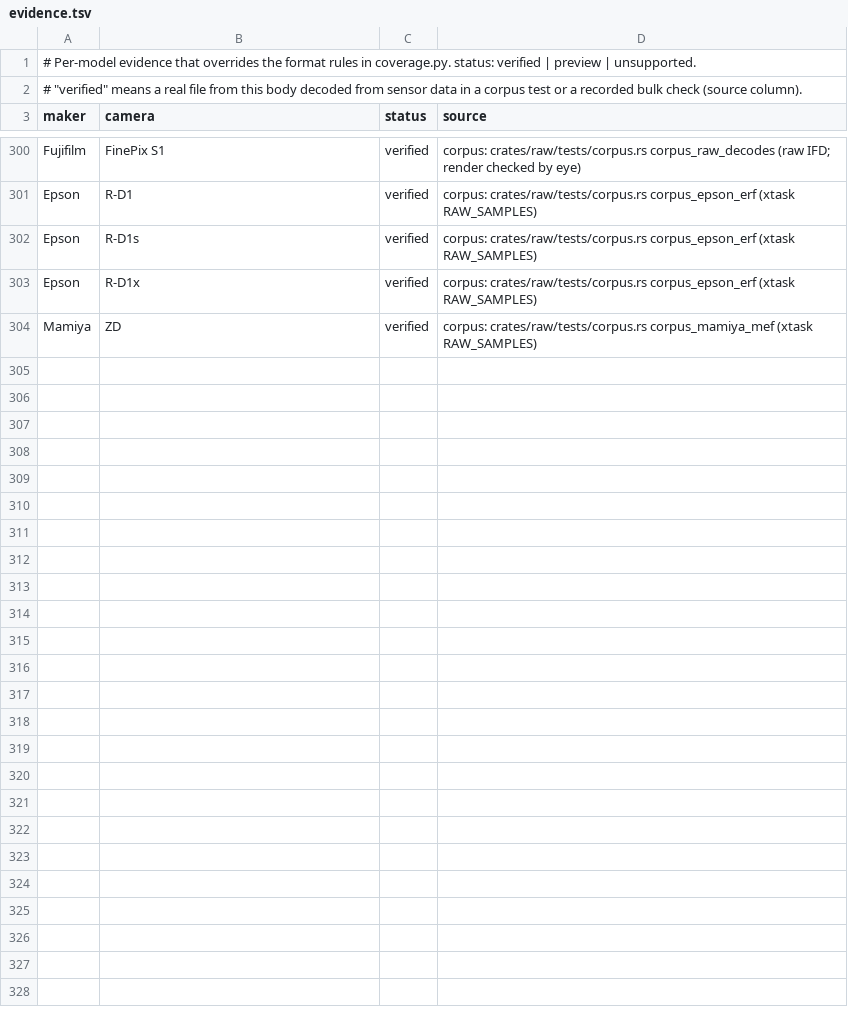
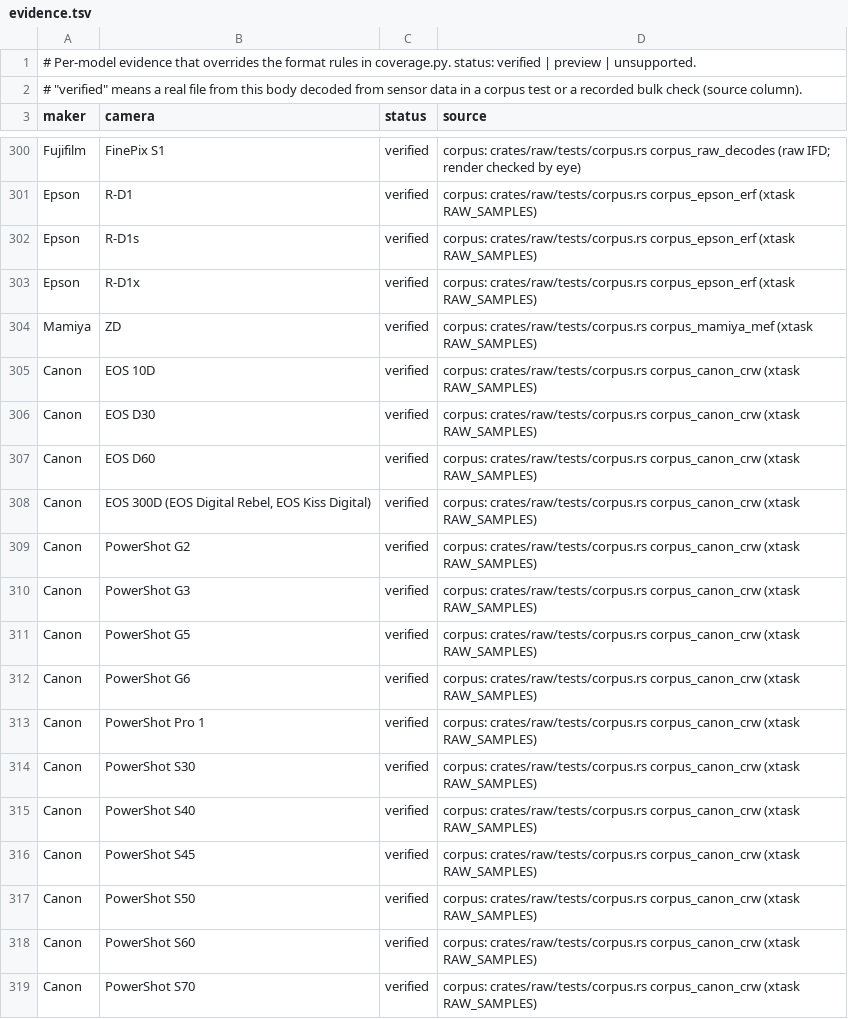
Before and after one commit to 1234destiny1234/lightcraft-classic, a TSV file: docs/raw/evidence.tsv, drawn as a sheet; only a part is shown, gaps mark what is left out; the diff names each change by its address in the sheet, - before the commit and + after, or states it on an @@ line.

```diff
--- a/docs/raw/evidence.tsv
+++ b/docs/raw/evidence.tsv
+row 305: Canon | EOS 10D | verified | corpus: crates/raw/tests/corpus.rs corpus_canon_crw (xtask RAW_SAMPLES)
+row 306: Canon | EOS D30 | verified | corpus: crates/raw/tests/corpus.rs corpus_canon_crw (xtask RAW_SAMPLES)
+row 307: Canon | EOS D60 | verified | corpus: crates/raw/tests/corpus.rs corpus_canon_crw (xtask RAW_SAMPLES)
+row 308: Canon | EOS 300D (EOS Digital Rebel, EOS Kiss Digital) | verified | corpus: crates/raw/tests/corpus.rs corpus_canon_crw (xtask RAW_SAMPLES)
+row 309: Canon | PowerShot G2 | verified | corpus: crates/raw/tests/corpus.rs corpus_canon_crw (xtask RAW_SAMPLES)
+row 310: Canon | PowerShot G3 | verified | corpus: crates/raw/tests/corpus.rs corpus_canon_crw (xtask RAW_SAMPLES)
+row 311: Canon | PowerShot G5 | verified | corpus: crates/raw/tests/corpus.rs corpus_canon_crw (xtask RAW_SAMPLES)
+row 312: Canon | PowerShot G6 | verified | corpus: crates/raw/tests/corpus.rs corpus_canon_crw (xtask RAW_SAMPLES)
+row 313: Canon | PowerShot Pro 1 | verified | corpus: crates/raw/tests/corpus.rs corpus_canon_crw (xtask RAW_SAMPLES)
+row 314: Canon | PowerShot S30 | verified | corpus: crates/raw/tests/corpus.rs corpus_canon_crw (xtask RAW_SAMPLES)
+row 315: Canon | PowerShot S40 | verified | corpus: crates/raw/tests/corpus.rs corpus_canon_crw (xtask RAW_SAMPLES)
+row 316: Canon | PowerShot S45 | verified | corpus: crates/raw/tests/corpus.rs corpus_canon_crw (xtask RAW_SAMPLES)
+row 317: Canon | PowerShot S50 | verified | corpus: crates/raw/tests/corpus.rs corpus_canon_crw (xtask RAW_SAMPLES)
+row 318: Canon | PowerShot S60 | verified | corpus: crates/raw/tests/corpus.rs corpus_canon_crw (xtask RAW_SAMPLES)
+row 319: Canon | PowerShot S70 | verified | corpus: crates/raw/tests/corpus.rs corpus_canon_crw (xtask RAW_SAMPLES)
```
Also changed, not shown: docs/raw/coverage.tsv, 11 other files.
